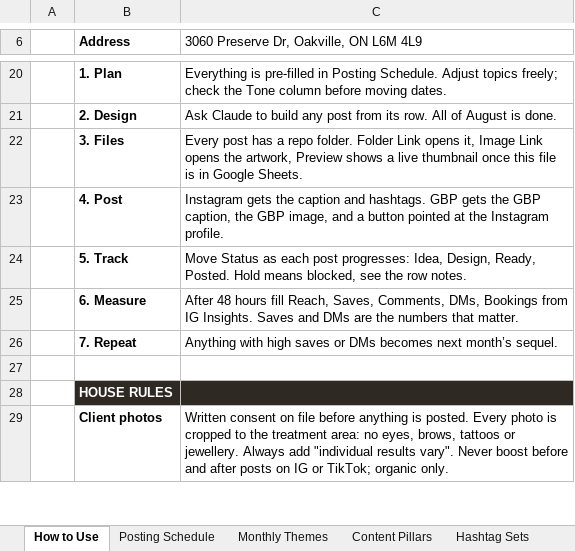
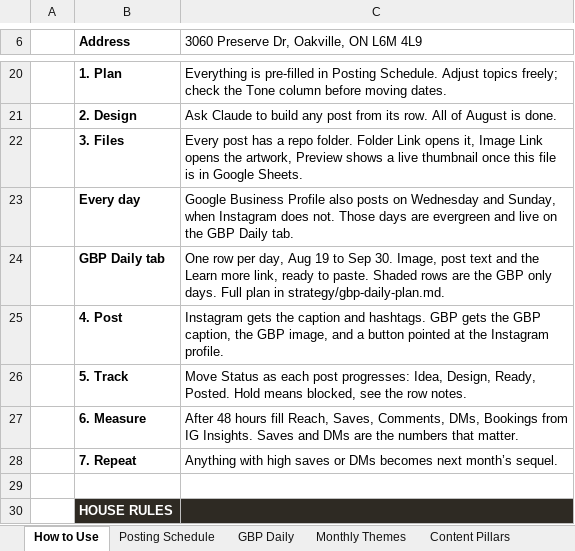
Before and after one commit to RepoKing23/InstagramCarousel, an Excel workbook: strategy/ig-content-strategy.xlsx, sheet How to Use, drawn as a sheet; only a part is shown, gaps mark what is left out; the shorter side is filled out with more unchanged rows; values as stored, in another font and other column widths than the file's, no borders; the diff names each change by its address in the sheet, - before the commit and + after, or states it on an @@ line.

```diff
--- a/strategy/ig-content-strategy.xlsx (sheet How to Use)
+++ b/strategy/ig-content-strategy.xlsx (sheet How to Use)
+sheet tab: GBP Daily
+row 23:  | Every day | Google Business Profile also posts on Wednesday and Sunday, when Instagram does not. Those days are evergreen and live on the GBP Daily tab.
+row 24:  | GBP Daily tab | One row per day, Aug 19 to Sep 30. Image, post text and the Learn more link, ready to paste. Shaded rows are the GBP only days. Full plan in strategy/gbp-daily-plan.md.
```
Also changed, not shown: 49 other files.
